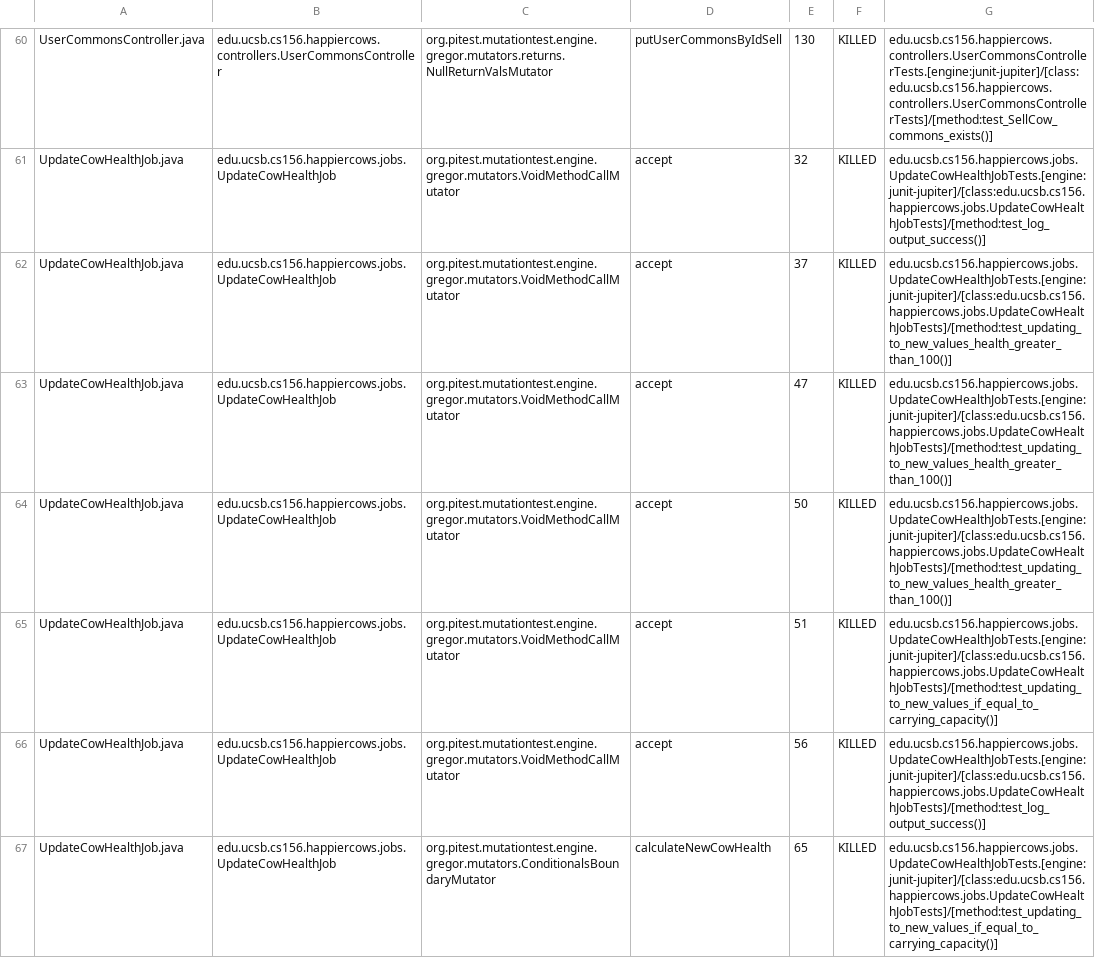
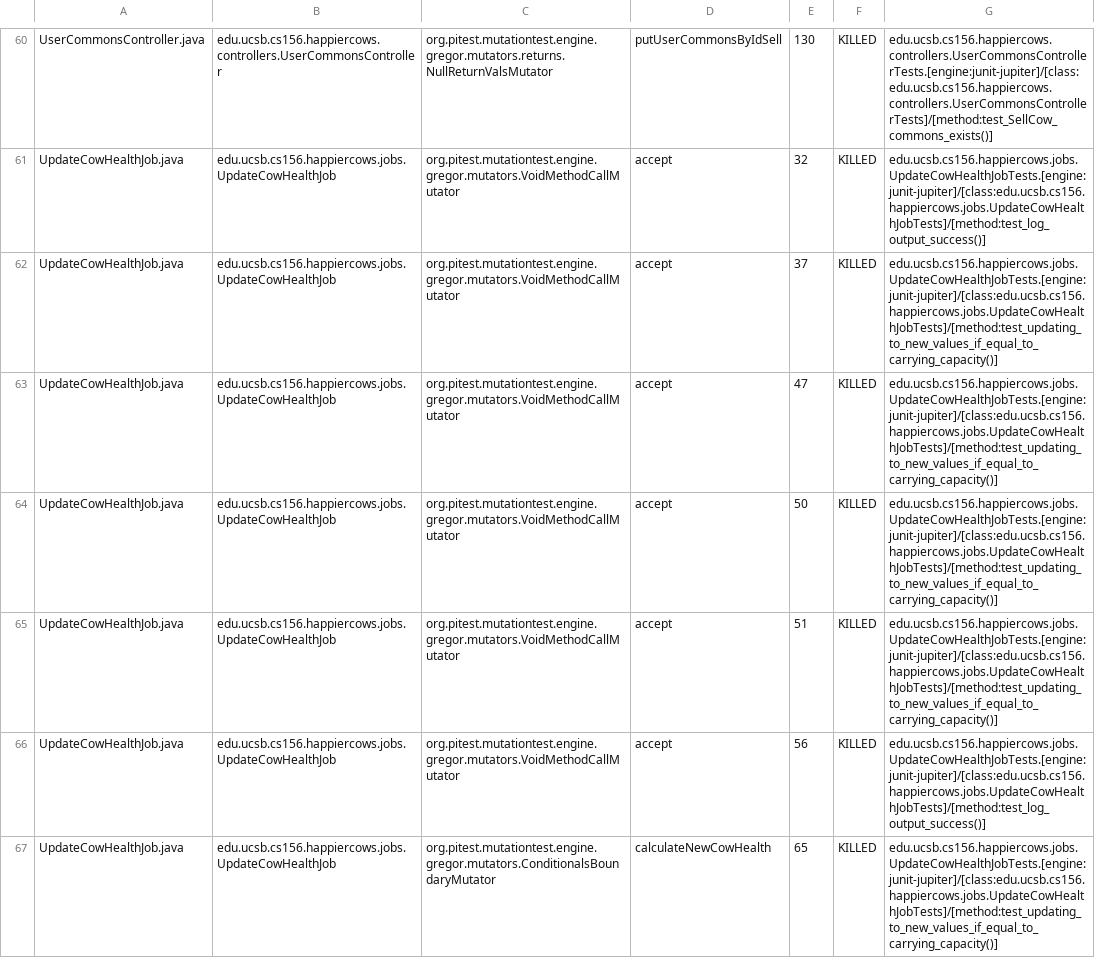
Before and after one commit to ucsb-cs156-s23/proj-happycows-s23-6pm-2, a CSV file: pitest/mutations.csv, drawn as a sheet; only a part is shown, gaps mark what is left out; the diff covers the shown part only.

Commit message:
Deploying to gh-pages from @ ucsb-cs156-s23/proj-happycows-s23-6pm-2@bec714a27a2e490d0a3febe570d2655b98aaf6bd 🚀

```diff
--- a/pitest/mutations.csv
+++ b/pitest/mutations.csv
@@ -61,5 +61,5 @@ UserCommonsController.java,edu.ucsb.cs156.happiercows.controllers.UserCommonsCon
 UpdateCowHealthJob.java,edu.ucsb.cs156.happiercows.jobs.UpdateCowHealthJob,org.pitest.mutationtest.engine.gregor.mutators.VoidMethodCallMutator,accept,32,KILLED,edu.ucsb.cs156.happiercows.jobs.UpdateCowHealthJobTests.[engine:junit-jupiter]/[class:edu.ucsb.cs156.happiercows.jobs.UpdateCowHealthJobTests]/[method:test_log_output_success()]
-UpdateCowHealthJob.java,edu.ucsb.cs156.happiercows.jobs.UpdateCowHealthJob,org.pitest.mutationtest.engine.gregor.mutators.VoidMethodCallMutator,accept,37,KILLED,edu.ucsb.cs156.happiercows.jobs.UpdateCowHealthJobTests.[engine:junit-jupiter]/[class:edu.ucsb.cs156.happiercows.jobs.UpdateCowHealthJobTests]/[method:test_updating_to_new_values_health_greater_than_100()]
-UpdateCowHealthJob.java,edu.ucsb.cs156.happiercows.jobs.UpdateCowHealthJob,org.pitest.mutationtest.engine.gregor.mutators.VoidMethodCallMutator,accept,47,KILLED,edu.ucsb.cs156.happiercows.jobs.UpdateCowHealthJobTests.[engine:junit-jupiter]/[class:edu.ucsb.cs156.happiercows.jobs.UpdateCowHealthJobTests]/[method:test_updating_to_new_values_health_greater_than_100()]
-UpdateCowHealthJob.java,edu.ucsb.cs156.happiercows.jobs.UpdateCowHealthJob,org.pitest.mutationtest.engine.gregor.mutators.VoidMethodCallMutator,accept,50,KILLED,edu.ucsb.cs156.happiercows.jobs.UpdateCowHealthJobTests.[engine:junit-jupiter]/[class:edu.ucsb.cs156.happiercows.jobs.UpdateCowHealthJobTests]/[method:test_updating_to_new_values_health_greater_than_100()]
+UpdateCowHealthJob.java,edu.ucsb.cs156.happiercows.jobs.UpdateCowHealthJob,org.pitest.mutationtest.engine.gregor.mutators.VoidMethodCallMutator,accept,37,KILLED,edu.ucsb.cs156.happiercows.jobs.UpdateCowHealthJobTests.[engine:junit-jupiter]/[class:edu.ucsb.cs156.happiercows.jobs.UpdateCowHealthJobTests]/[method:test_updating_to_new_values_if_equal_to_carrying_capacity()]
+UpdateCowHealthJob.java,edu.ucsb.cs156.happiercows.jobs.UpdateCowHealthJob,org.pitest.mutationtest.engine.gregor.mutators.VoidMethodCallMutator,accept,47,KILLED,edu.ucsb.cs156.happiercows.jobs.UpdateCowHealthJobTests.[engine:junit-jupiter]/[class:edu.ucsb.cs156.happiercows.jobs.UpdateCowHealthJobTests]/[method:test_updating_to_new_values_if_equal_to_carrying_capacity()]
+UpdateCowHealthJob.java,edu.ucsb.cs156.happiercows.jobs.UpdateCowHealthJob,org.pitest.mutationtest.engine.gregor.mutators.VoidMethodCallMutator,accept,50,KILLED,edu.ucsb.cs156.happiercows.jobs.UpdateCowHealthJobTests.[engine:junit-jupiter]/[class:edu.ucsb.cs156.happiercows.jobs.UpdateCowHealthJobTests]/[method:test_updating_to_new_values_if_equal_to_carrying_capacity()]
 UpdateCowHealthJob.java,edu.ucsb.cs156.happiercows.jobs.UpdateCowHealthJob,org.pitest.mutationtest.engine.gregor.mutators.VoidMethodCallMutator,accept,51,KILLED,edu.ucsb.cs156.happiercows.jobs.UpdateCowHealthJobTests.[engine:junit-jupiter]/[class:edu.ucsb.cs156.happiercows.jobs.UpdateCowHealthJobTests]/[method:test_updating_to_new_values_if_equal_to_carrying_capacity()]
```
Also changed, not shown: 28 edited cells elsewhere in this file, 23 other files.
